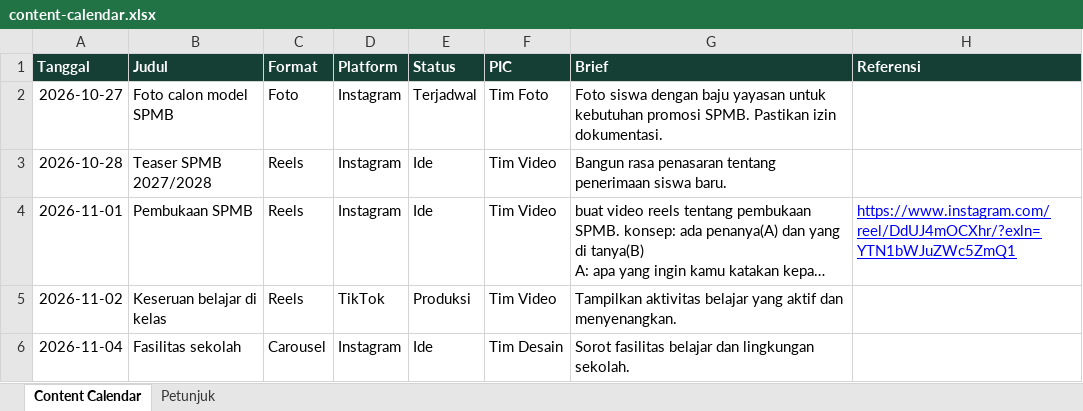
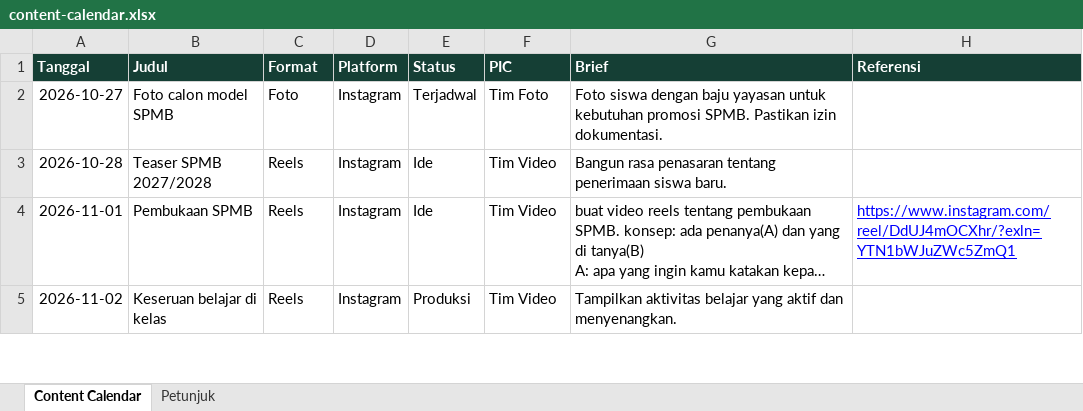
Before and after one commit to KAGEOYChannel/yusriirawan, an Excel workbook: content-calendar.xlsx, sheet Content Calendar, drawn as a sheet; only a part is shown; long unchanged cells end in …; values as stored, in another font and other column widths than the file's, no borders; removed rows and columns are numbered as before the commit, all else as after; the diff covers the shown part only; the diff names each change by its address in the sheet, - before the commit and + after, or states it on an @@ line.

Commit message:
Add files via upload

```diff
--- a/content-calendar.xlsx (sheet Content Calendar)
+++ b/content-calendar.xlsx (sheet Content Calendar)
-D5 (Platform): TikTok
+D5 (Platform): Instagram
-row 6: 2026-11-04 | Fasilitas sekolah | Carousel | Instagram | Ide | Tim Desain | Sorot fasilitas belajar dan lingkungan sekolah.
```
Also changed, not shown: 3 added rows and 3 edited cells elsewhere in this sheet.
